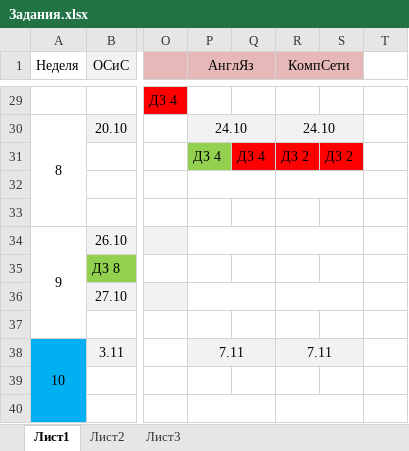
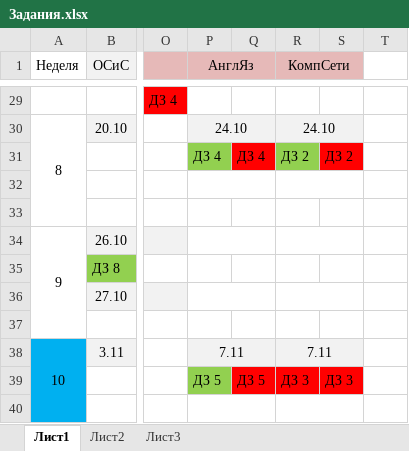
Before and after one commit to citerm/test, an Excel workbook: Задания.xlsx, sheet Лист1, drawn as a sheet; only a part is shown, gaps mark what is left out; values as stored, in another font and other column widths than the file's, no borders; rows hold the shown columns only; the diff names each change by its address in the sheet, - before the commit and + after, or states it on an @@ line.

```diff
--- a/Задания.xlsx (sheet Лист1)
+++ b/Задания.xlsx (sheet Лист1)
-R31 fill: #FF0000
+R31 fill: #92D050
-row 39: (empty)
+row 39:  |  |  | ДЗ 5 | ДЗ 5 | ДЗ 3 | ДЗ 3
-P39 fill: none
+P39 fill: #92D050
-Q39:S39 fill: none
+Q39:S39 fill: #FF0000
```
Also changed, not shown: 7 other files.
